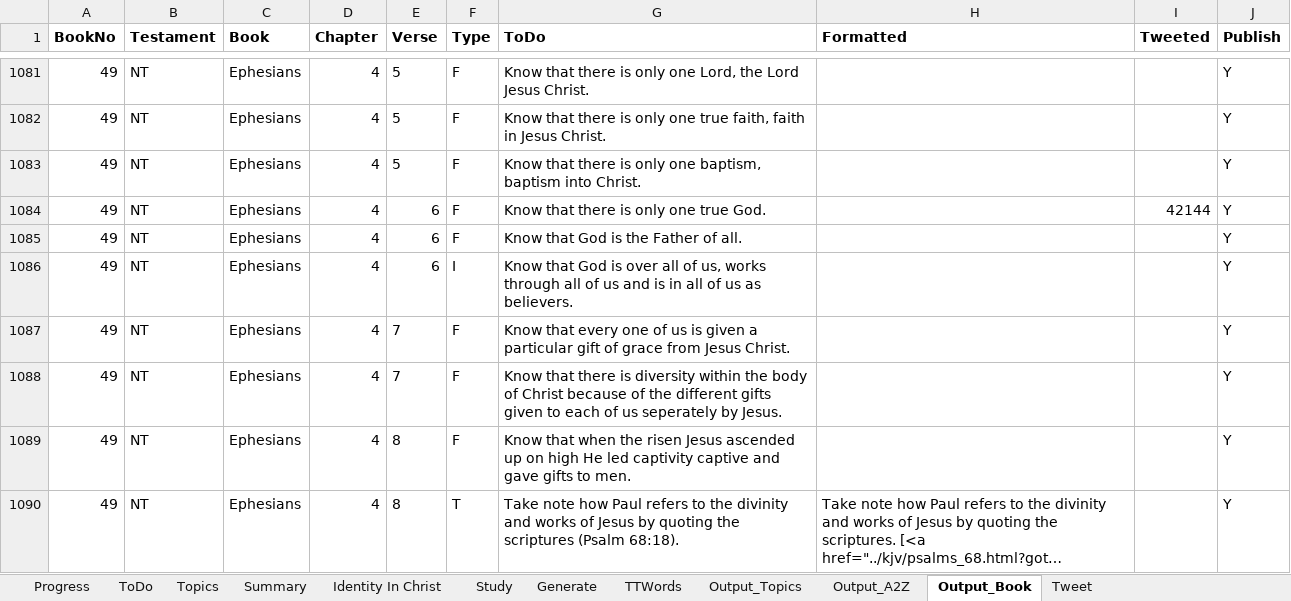
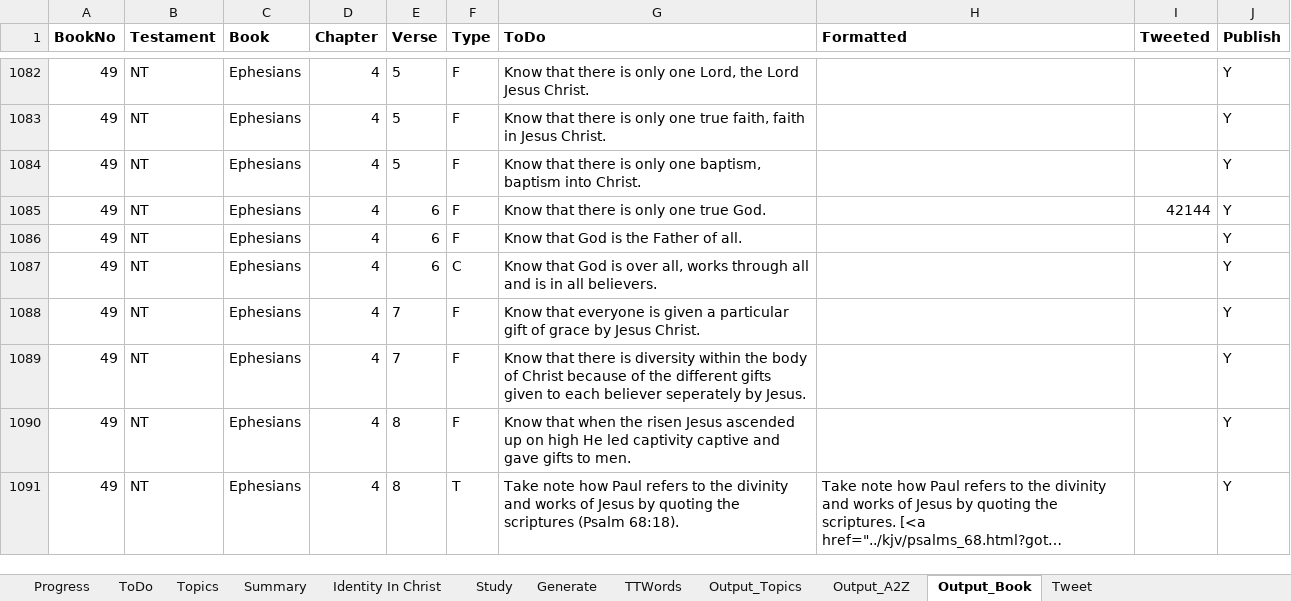
Before and after one commit to simptim1967/todobible, an Excel workbook: TodoBible.xlsm, sheet Output_Book, drawn as a sheet; only a part is shown, gaps mark what is left out; long unchanged cells end in …; values as stored, in another font and other column widths than the file's, no borders; addresses are those after the commit; the diff covers the shown part only; the diff names each change by its address in the sheet, - before the commit and + after, or states it on an @@ line.

```diff
--- a/TodoBible.xlsm (sheet Output_Book)
+++ b/TodoBible.xlsm (sheet Output_Book)
-F1087 (Type): I
+F1087 (Type): C
-G1087 (ToDo): …is over all of us, works through all of us and is in all of us as believers.
+G1087 (ToDo): …is over all, works through all and is in all believers.
-G1088 (ToDo): Know that every one of us is given a particular gift of grace from Jesus Christ.
+G1088 (ToDo): Know that everyone is given a particular gift of grace by Jesus Christ.
-G1089 (ToDo): …to each of us seperately by…
+G1089 (ToDo): …to each believer seperately by…
```
Also changed, not shown: 1 added row and 4 edited cells elsewhere in this sheet, sheet Output_Topics, sheet Output_A2Z, sheet ToDo, sheet Topics, sheet Generate, analysis/index/ephesians.xlsm, 14 other files.
